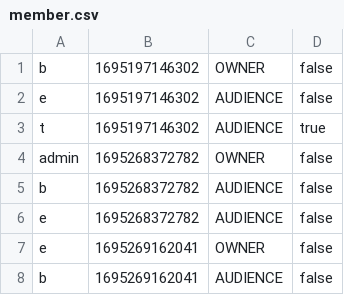
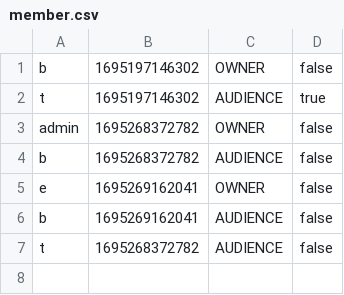
Before and after one commit to aeuro7/Java-EventManager-Project, a CSV file: data/member.csv, drawn as a sheet; removed rows and columns are numbered as before the commit, all else as after; the diff names each change by its address in the sheet, - before the commit and + after, or states it on an @@ line.

```diff
--- a/data/member.csv
+++ b/data/member.csv
-row 2: e | 1695197146302 | AUDIENCE | false
-row 6: e | 1695268372782 | AUDIENCE | false
+row 7: t | 1695268372782 | AUDIENCE | false
```
Also changed, not shown: data/chat.csv, data/event.csv, 11 other files.
